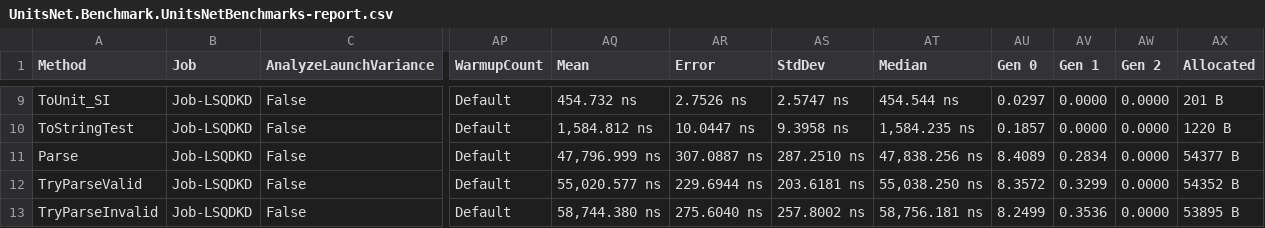
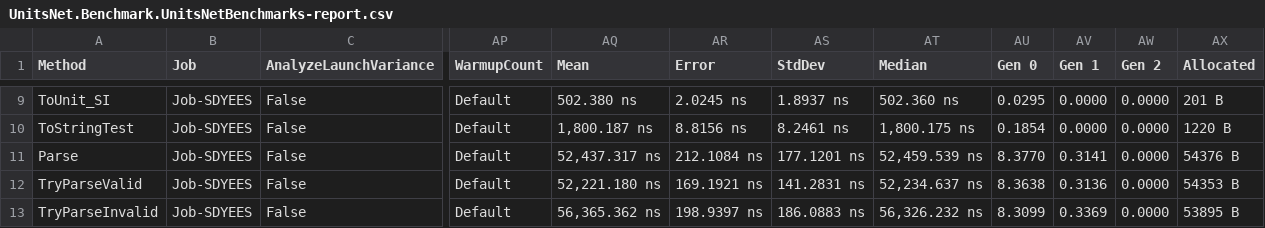
Before and after one commit to angularsen/UnitsNet, a CSV file: benchmarks/net472/results/UnitsNet.Benchmark.UnitsNetBenchmarks-report.csv, drawn as a sheet; only a part is shown, gaps mark what is left out; the diff covers the shown part only; the diff names each change by its address in the sheet, - before the commit and + after, or states it on an @@ line.

```diff
--- a/benchmarks/net472/results/UnitsNet.Benchmark.UnitsNetBenchmarks-report.csv
+++ b/benchmarks/net472/results/UnitsNet.Benchmark.UnitsNetBenchmarks-report.csv
-B9:B13 (Job): Job-LSQDKD
+B9:B13 (Job): Job-SDYEES
-AQ9 (Mean): 454.732 ns
+AQ9 (Mean): 502.380 ns
-AR9 (Error): 2.7526 ns
+AR9 (Error): 2.0245 ns
-AS9 (StdDev): 2.5747 ns
+AS9 (StdDev): 1.8937 ns
-AT9 (Median): 454.544 ns
+AT9 (Median): 502.360 ns
-AU9 (Gen 0): 0.0297
+AU9 (Gen 0): 0.0295
-AQ10 (Mean): 1,584.812 ns
+AQ10 (Mean): 1,800.187 ns
-AR10 (Error): 10.0447 ns
+AR10 (Error): 8.8156 ns
-AS10 (StdDev): 9.3958 ns
+AS10 (StdDev): 8.2461 ns
-AT10 (Median): 1,584.235 ns
+AT10 (Median): 1,800.175 ns
-AU10 (Gen 0): 0.1857
+AU10 (Gen 0): 0.1854
-AQ11 (Mean): 47,796.999 ns
+AQ11 (Mean): 52,437.317 ns
-AR11 (Error): 307.0887 ns
+AR11 (Error): 212.1084 ns
-AS11 (StdDev): 287.2510 ns
+AS11 (StdDev): 177.1201 ns
-AT11 (Median): 47,838.256 ns
+AT11 (Median): 52,459.539 ns
-AU11 (Gen 0): 8.4089
+AU11 (Gen 0): 8.3770
-AV11 (Gen 1): 0.2834
+AV11 (Gen 1): 0.3141
-AX11 (Allocated): 54377 B
+AX11 (Allocated): 54376 B
-AQ12 (Mean): 55,020.577 ns
+AQ12 (Mean): 52,221.180 ns
-AR12 (Error): 229.6944 ns
+AR12 (Error): 169.1921 ns
-AS12 (StdDev): 203.6181 ns
+AS12 (StdDev): 141.2831 ns
-AT12 (Median): 55,038.250 ns
+AT12 (Median): 52,234.637 ns
-AU12 (Gen 0): 8.3572
+AU12 (Gen 0): 8.3638
-AV12 (Gen 1): 0.3299
+AV12 (Gen 1): 0.3136
-AX12 (Allocated): 54352 B
+AX12 (Allocated): 54353 B
-AQ13 (Mean): 58,744.380 ns
+AQ13 (Mean): 56,365.362 ns
-AR13 (Error): 275.6040 ns
+AR13 (Error): 198.9397 ns
-AS13 (StdDev): 257.8002 ns
+AS13 (StdDev): 186.0883 ns
-AT13 (Median): 58,756.181 ns
+AT13 (Median): 56,326.232 ns
-AU13 (Gen 0): 8.2499
+AU13 (Gen 0): 8.3099
-AV13 (Gen 1): 0.3536
+AV13 (Gen 1): 0.3369
```
Also changed, not shown: 64 edited cells elsewhere in this file, benchmarks/net472/results/UnitsNet.Benchmark.UnitsNetBenchmarks-measurements.csv, 4 other files.
